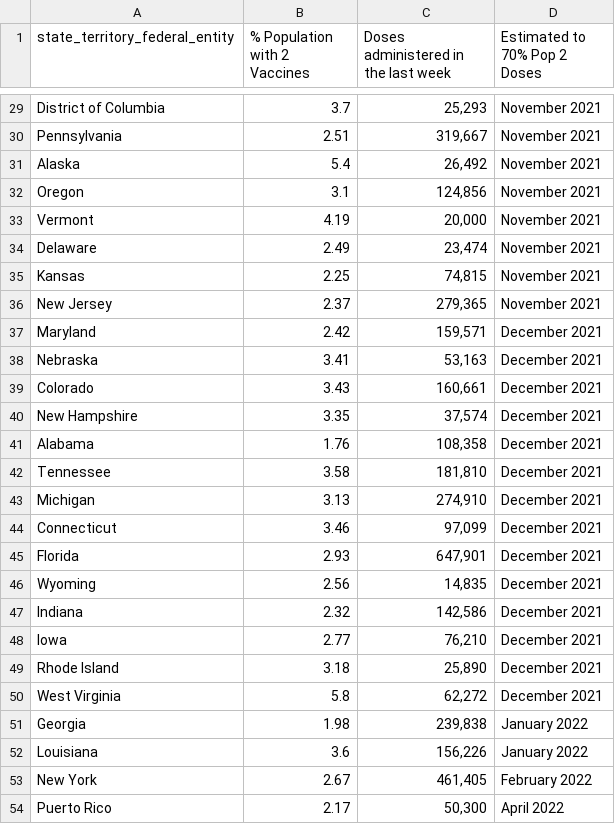
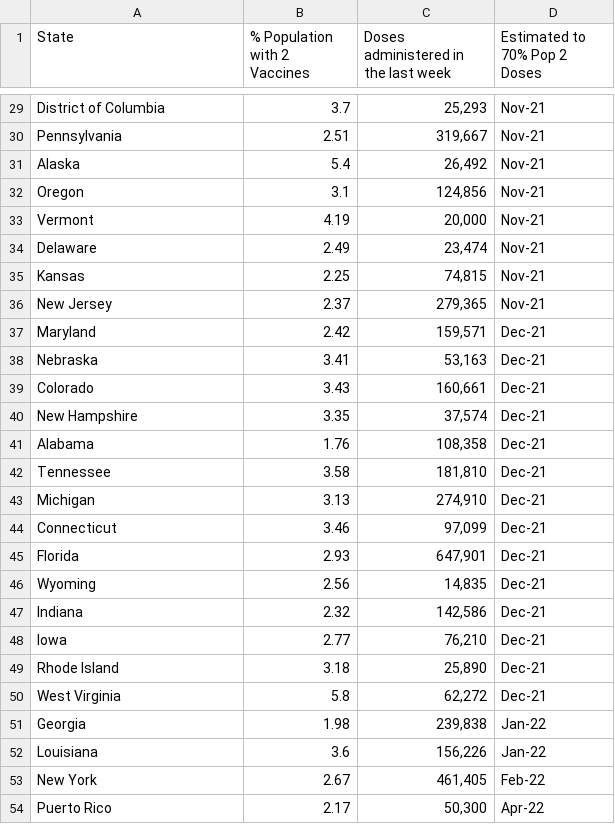
Before and after one commit to anesta95/veryWellVaccineDataTracker, a CSV file: areWeThereYet.csv, drawn as a sheet; only a part is shown, gaps mark what is left out; the diff covers the shown part only; the diff names each change by its address in the sheet, - before the commit and + after, or states it on an @@ line.

```diff
--- a/areWeThereYet.csv
+++ b/areWeThereYet.csv
-A1: state_territory_federal_entity
+A1: State
-D29:D36 (Estimated to 70% Pop 2 Doses): November 2021
+D29:D36 (Estimated to 70% Pop 2 Doses): Nov-21
-D37:D50 (Estimated to 70% Pop 2 Doses): December 2021
+D37:D50 (Estimated to 70% Pop 2 Doses): Dec-21
-D51:D52 (Estimated to 70% Pop 2 Doses): January 2022
+D51:D52 (Estimated to 70% Pop 2 Doses): Jan-22
-D53 (Estimated to 70% Pop 2 Doses): February 2022
+D53 (Estimated to 70% Pop 2 Doses): Feb-22
-D54 (Estimated to 70% Pop 2 Doses): April 2022
+D54 (Estimated to 70% Pop 2 Doses): Apr-22
```
Also changed, not shown: 27 edited cells elsewhere in this file, cdcWWWFormatted.csv, 1 other file.
